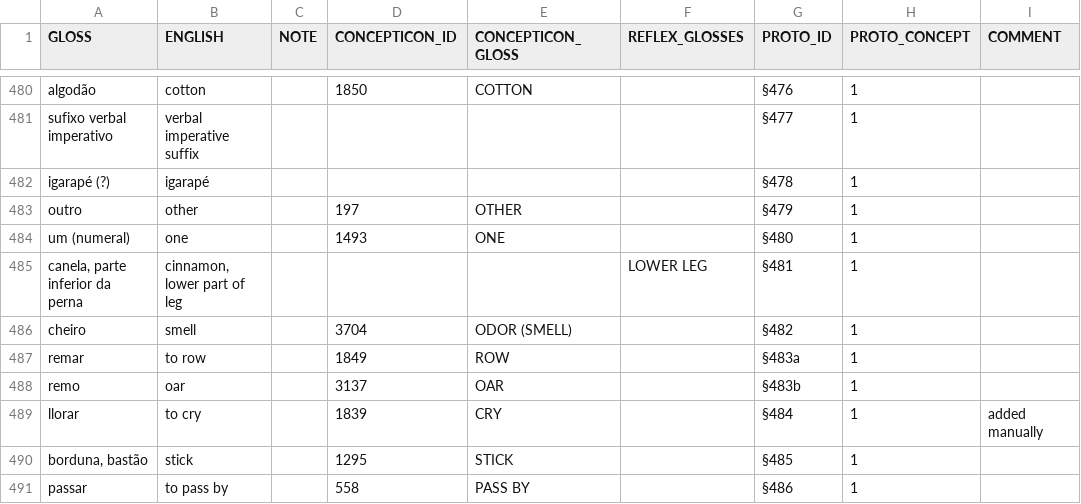
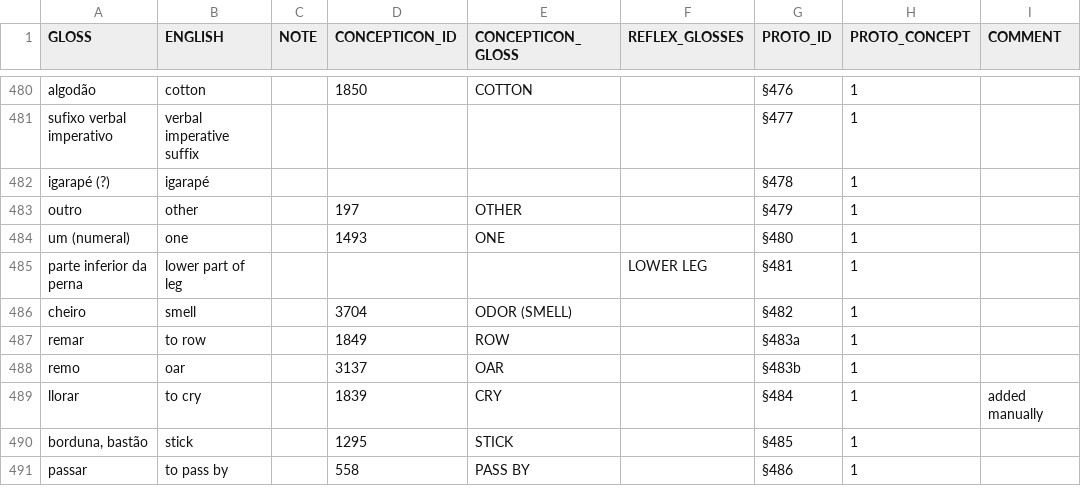
Before and after one commit to pano-takanan-history/oliveiraprotopanoan, a TSV file: etc/proto_concepts.tsv, drawn as a sheet; only a part is shown, gaps mark what is left out.

```diff
--- a/etc/proto_concepts.tsv
+++ b/etc/proto_concepts.tsv
@@ -484,3 +484,3 @@ outro	other		197	OTHER		§479	1
 um (numeral)	one		1493	ONE		§480	1
-canela, parte inferior da perna	cinnamon, lower part of leg				LOWER LEG	§481	1
+parte inferior da perna	lower part of leg				LOWER LEG	§481	1
 cheiro	smell		3704	ODOR (SMELL)		§482	1
```
Also changed, not shown: cldf/cognates.csv, cldf/parameters.csv, 10 other files.
